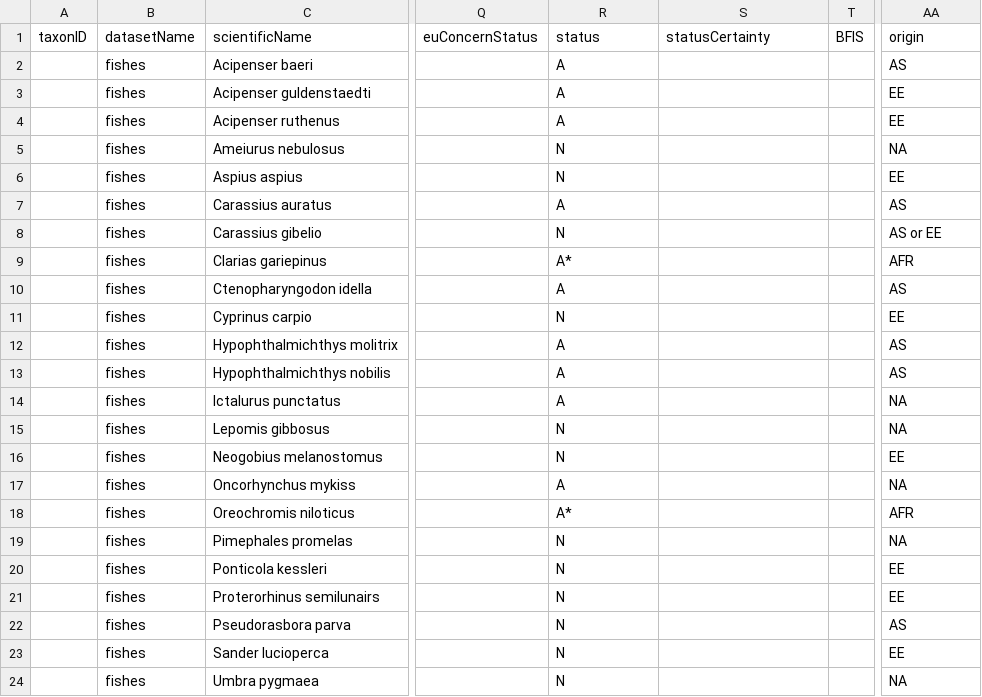
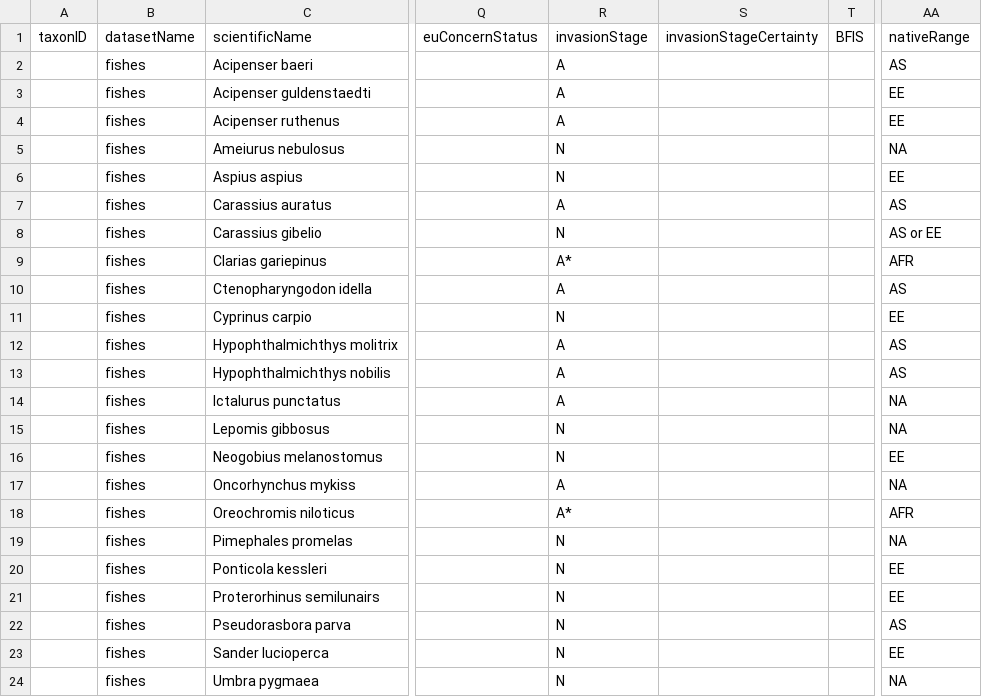
Before and after one commit to trias-project/alien-species-checklist, a TSV file: data/interim/fishes/data-with-common-terms.tsv, drawn as a sheet; only a part is shown, gaps mark what is left out; the diff names each change by its address in the sheet, - before the commit and + after, or states it on an @@ line.

```diff
--- a/data/interim/fishes/data-with-common-terms.tsv
+++ b/data/interim/fishes/data-with-common-terms.tsv
-R1: status
+R1: invasionStage
-S1: statusCertainty
+S1: invasionStageCertainty
-AA1: origin
+AA1: nativeRange
```
Also changed, not shown: data/interim/harmonia/data-with-common-terms.tsv, data/interim/macroinvertebrates/data-with-common-terms.tsv, 15 other files.
